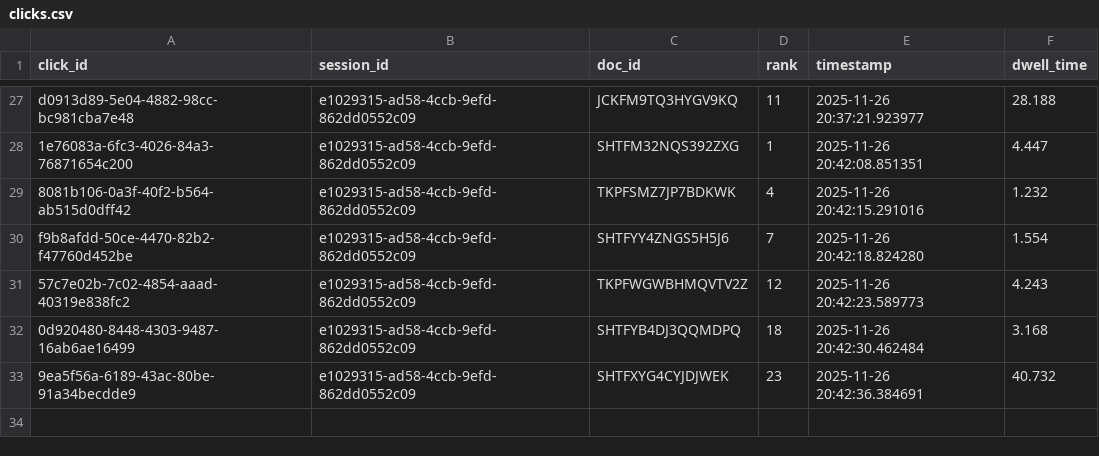
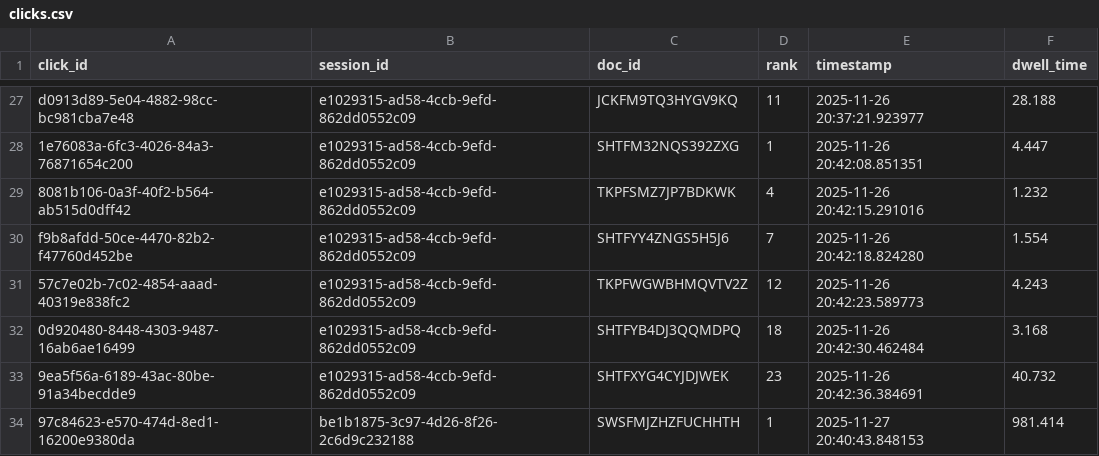
Before and after one commit to LucaFranceschi01/IRWA-2025-G23, a CSV file: myapp/analytics_data/clicks.csv, drawn as a sheet; only a part is shown, gaps mark what is left out; the diff names each change by its address in the sheet, - before the commit and + after, or states it on an @@ line.

```diff
--- a/myapp/analytics_data/clicks.csv
+++ b/myapp/analytics_data/clicks.csv
+row 34: 97c84623-e570-474d-8ed1-16200e9380da | be1b1875-3c97-4d26-8f26-2c6d9c232188 | SWSFMJZHZFUCHHTH | 1 | 2025-11-27 20:40:43.848153 | 981.414
```
Also changed, not shown: myapp/analytics_data/requests.csv, myapp/analytics_data/sessions.csv.
